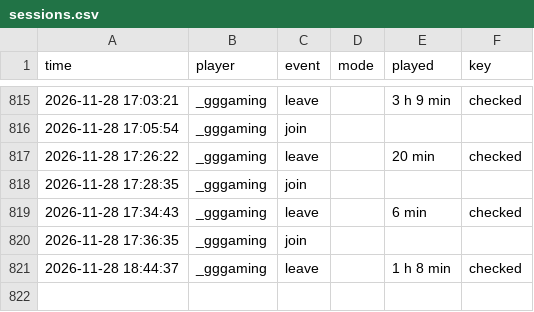
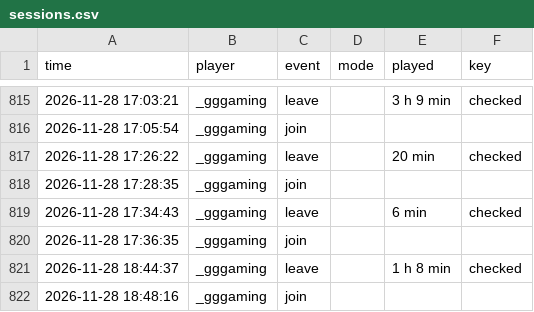
Before and after one commit to knuffiman/online-watch, a CSV file: sessions.csv, drawn as a sheet; only a part is shown, gaps mark what is left out.

```diff
--- a/sessions.csv
+++ b/sessions.csv
@@ -821 +821,2 @@ time,player,event,mode,played,key
 2026-11-28 18:44:37,_gggaming,leave,,1 h 8 min,checked
+2026-11-28 18:48:16,_gggaming,join,,,
```
Also changed, not shown: 1 other file.
